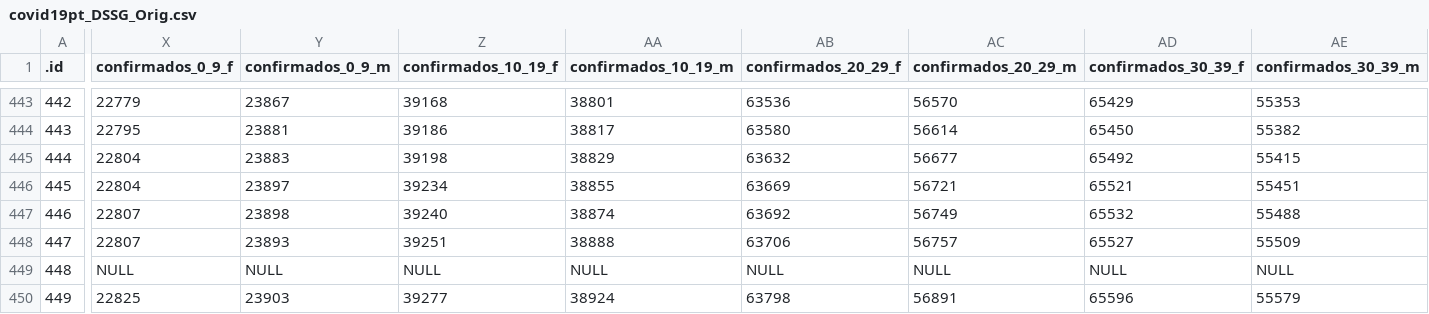
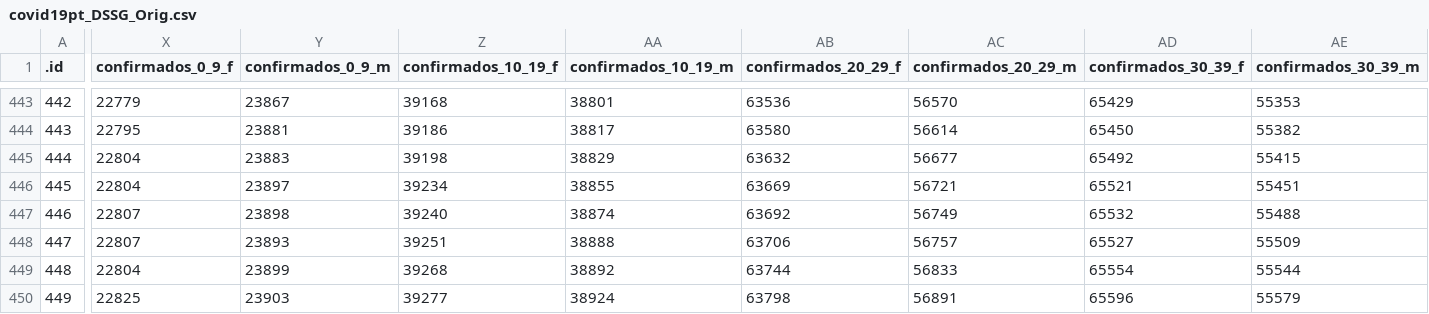
Before and after one commit to CEAUL/Dados_COVID-19_PT, a CSV file: data/covid19pt_DSSG_Orig.csv, drawn as a sheet; only a part is shown, gaps mark what is left out; the diff covers the shown part only; the diff names each change by its address in the sheet, - before the commit and + after, or states it on an @@ line.

Commit message:
Full update of all raw data

```diff
--- a/data/covid19pt_DSSG_Orig.csv
+++ b/data/covid19pt_DSSG_Orig.csv
-X449 (confirmados_0_9_f): NULL
+X449 (confirmados_0_9_f): 22804
-Y449 (confirmados_0_9_m): NULL
+Y449 (confirmados_0_9_m): 23899
-Z449 (confirmados_10_19_f): NULL
+Z449 (confirmados_10_19_f): 39268
-AA449 (confirmados_10_19_m): NULL
+AA449 (confirmados_10_19_m): 38892
-AB449 (confirmados_20_29_f): NULL
+AB449 (confirmados_20_29_f): 63744
-AC449 (confirmados_20_29_m): NULL
+AC449 (confirmados_20_29_m): 56833
-AD449 (confirmados_30_39_f): NULL
+AD449 (confirmados_30_39_f): 65554
-AE449 (confirmados_30_39_m): NULL
+AE449 (confirmados_30_39_m): 55544
```
Also changed, not shown: 28 edited cells elsewhere in this file, 7 other files.
